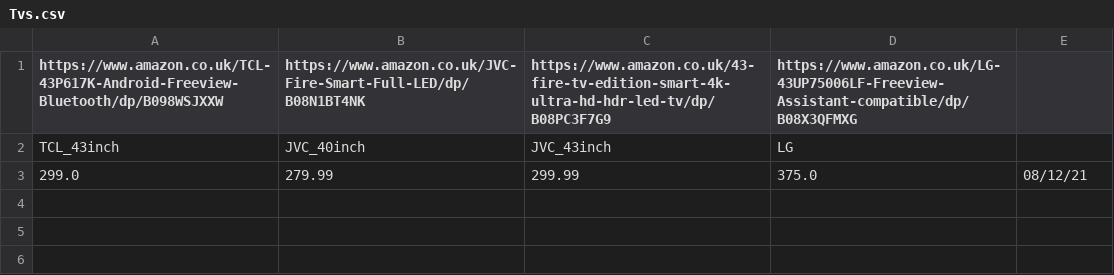
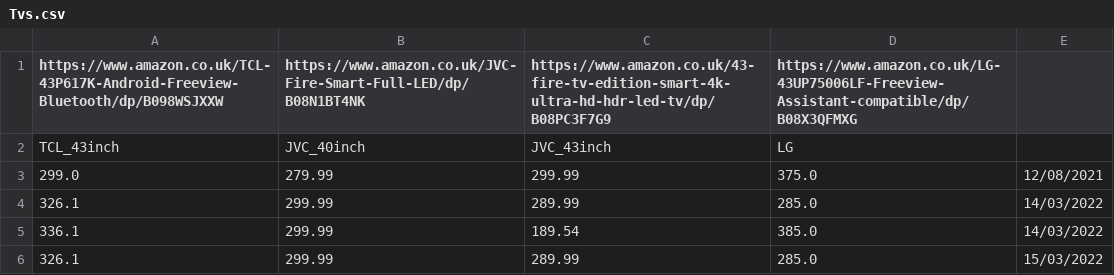
Before and after one commit to How45/Price_Tracker, a CSV file: Tvs.csv, drawn as a sheet.

```diff
--- a/Tvs.csv
+++ b/Tvs.csv
@@ -2,2 +2,5 @@ https://www.amazon.co.uk/TCL-43P617K-Android-Freeview-Bluetooth/dp/B098WSJXXW,ht
 TCL_43inch,JVC_40inch,JVC_43inch,LG
-299.0,279.99,299.99,375.0,08/12/21
+299.0,279.99,299.99,375.0,12/08/2021
+326.1,299.99,289.99,285.0,14/03/2022
+336.1,299.99,189.54,385.0,14/03/2022
+326.1,299.99,289.99,285.0,15/03/2022
```
Also changed, not shown: 4 other files.
